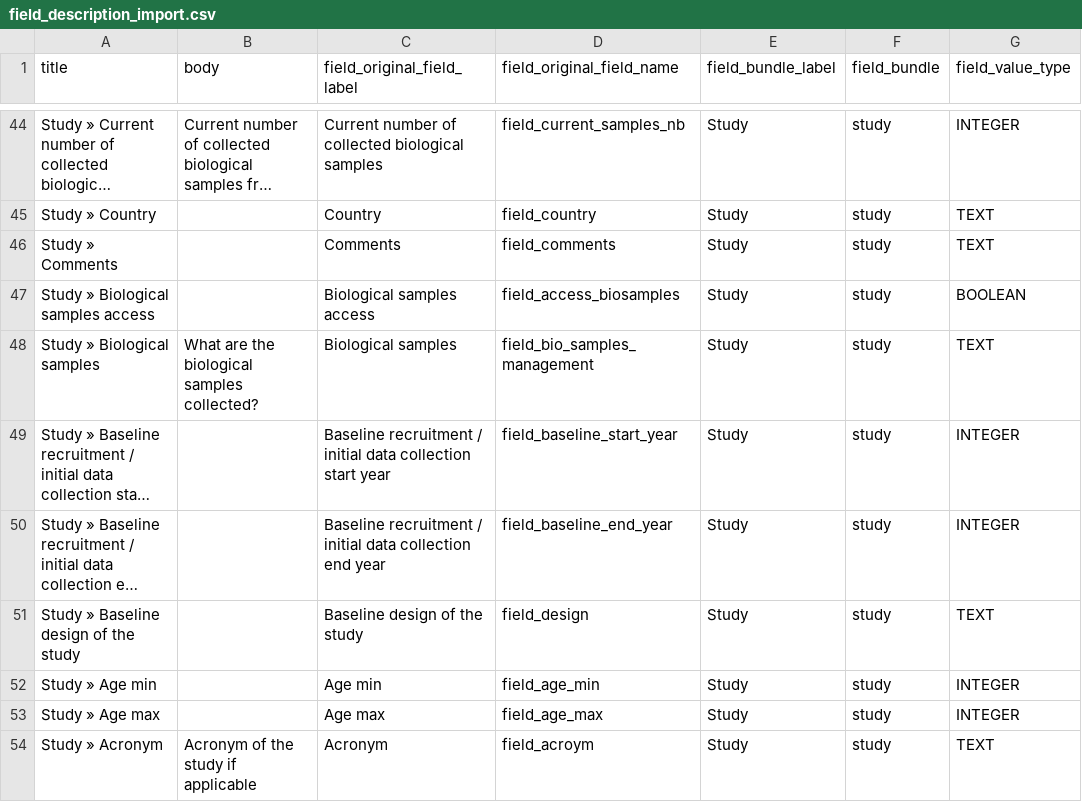
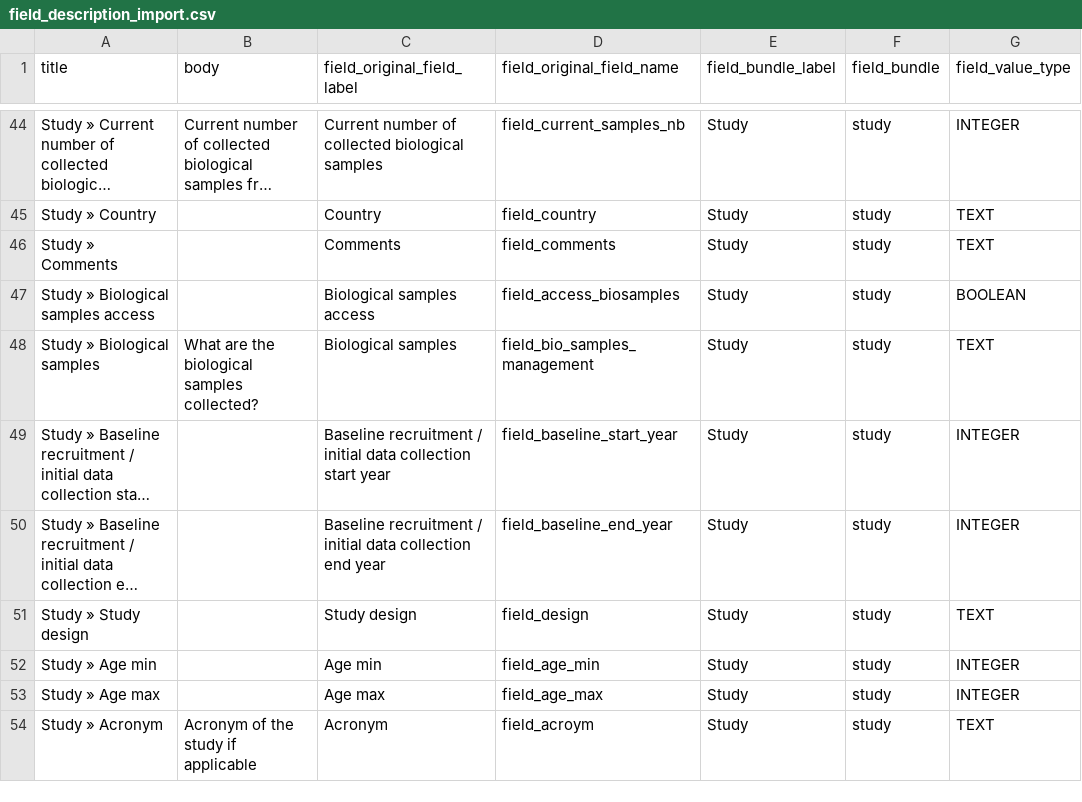
Before and after one commit to obiba/mica, a CSV file: src/main/drupal/profiles/mica_standard/data/field_description_import.csv, drawn as a sheet; only a part is shown, gaps mark what is left out; long unchanged cells end in …; the diff names each change by its address in the sheet, - before the commit and + after, or states it on an @@ line.

Commit message:
MICA-330: Study design instead of baseline design of the study

```diff
--- a/src/main/drupal/profiles/mica_standard/data/field_description_import.csv
+++ b/src/main/drupal/profiles/mica_standard/data/field_description_import.csv
-A51 (title): Study » Baseline design of the study
+A51 (title): Study » Study design
-C51 (field_original_field_label): Baseline design of the study
+C51 (field_original_field_label): Study design
```
